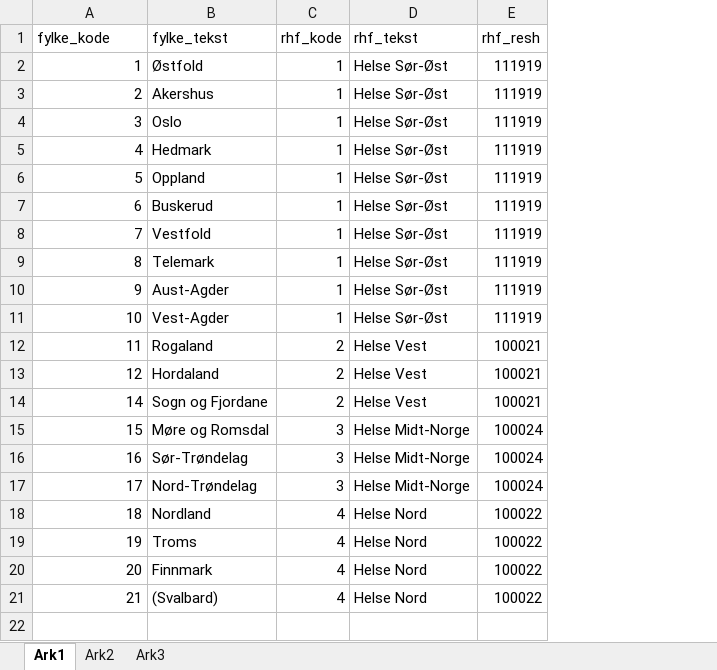
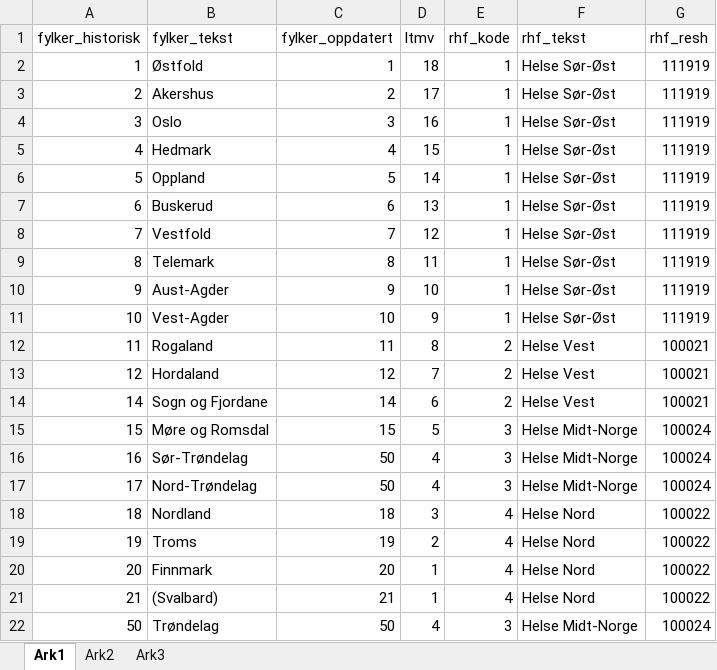
Before and after one commit to Rapporteket/ltmv, an Excel workbook: felles/kodeboker/fylke-rhf.xlsx, sheet Ark1, drawn as a sheet; values as stored, in another font and other column widths than the file's, no borders; the diff names each change by its address in the sheet, - before the commit and + after, or states it on an @@ line.

Commit message:
Oppdaterte omkodingstabell med dagens fylkesnummer
SVN-revisjon: 4154

```diff
--- a/felles/kodeboker/fylke-rhf.xlsx (sheet Ark1)
+++ b/felles/kodeboker/fylke-rhf.xlsx (sheet Ark1)
+column C (fylker_oppdatert), rows 2-21: 1 | 2 | 3 | 4 | 5 | 6 | 7 | 8 | 9 | 10 | 11 | 12 | 14 | 15 | 50 | 50 | 18 | 19 | 20 | 21
+column D (ltmv), rows 2-21: 18 | 17 | 16 | 15 | 14 | 13 | 12 | 11 | 10 | 9 | 8 | 7 | 6 | 5 | 4 | 4 | 3 | 2 | 1 | 1
-A1: fylke_kode
+A1: fylker_historisk
-B1: fylke_tekst
+B1: fylker_tekst
+row 22: 50 | Trøndelag | 50 | 4 | 3 | Helse Midt-Norge | 100024
```
